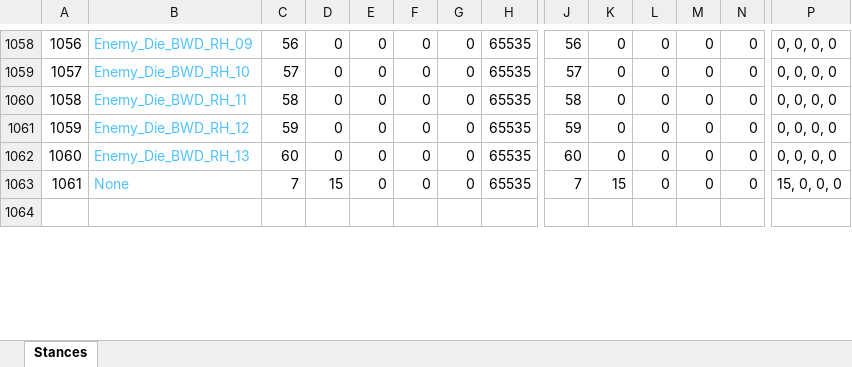
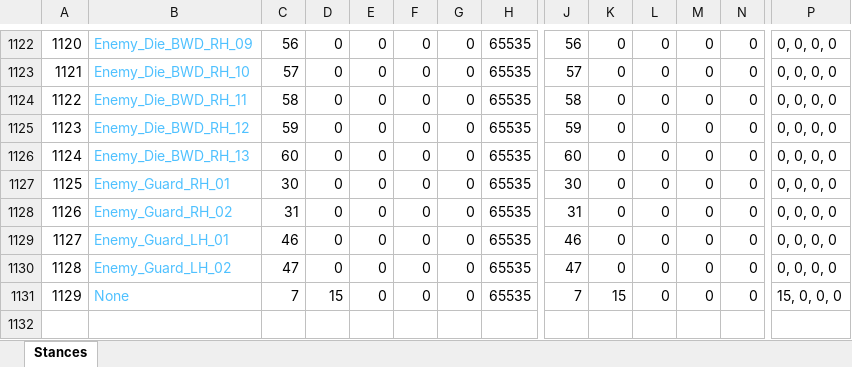
Before and after one commit to Press-Play-On-Tape/ChakanaChallenge, an Excel workbook: Arrays_Only.xlsx, sheet Stances, drawn as a sheet; only a part is shown, gaps mark what is left out; values as stored, in another font and other column widths than the file's, no borders; rows hold the shown columns only; the diff covers the shown part only; the diff names each change by its address in the sheet, - before the commit and + after, or states it on an @@ line.

```diff
--- a/Arrays_Only.xlsx (sheet Stances)
+++ b/Arrays_Only.xlsx (sheet Stances)
@@ column A renumbered between rows 300 and 1131 @@
+row 1127: 1125 | Enemy_Guard_RH_01 | 30 | 0 | 0 | 0 | 0 | 65535 | 30 | 0 | 0 | 0 | 0 | 0, 0, 0, 0
+row 1128: 1126 | Enemy_Guard_RH_02 | 31 | 0 | 0 | 0 | 0 | 65535 | 31 | 0 | 0 | 0 | 0 | 0, 0, 0, 0
+row 1129: 1127 | Enemy_Guard_LH_01 | 46 | 0 | 0 | 0 | 0 | 65535 | 46 | 0 | 0 | 0 | 0 | 0, 0, 0, 0
+row 1130: 1128 | Enemy_Guard_LH_02 | 47 | 0 | 0 | 0 | 0 | 65535 | 47 | 0 | 0 | 0 | 0 | 0, 0, 0, 0
```
Also changed, not shown: 64 added rows, 5 removed rows, 149 edited cells and cell formats elsewhere in this sheet, formulas that keep their value, 25 other files.
